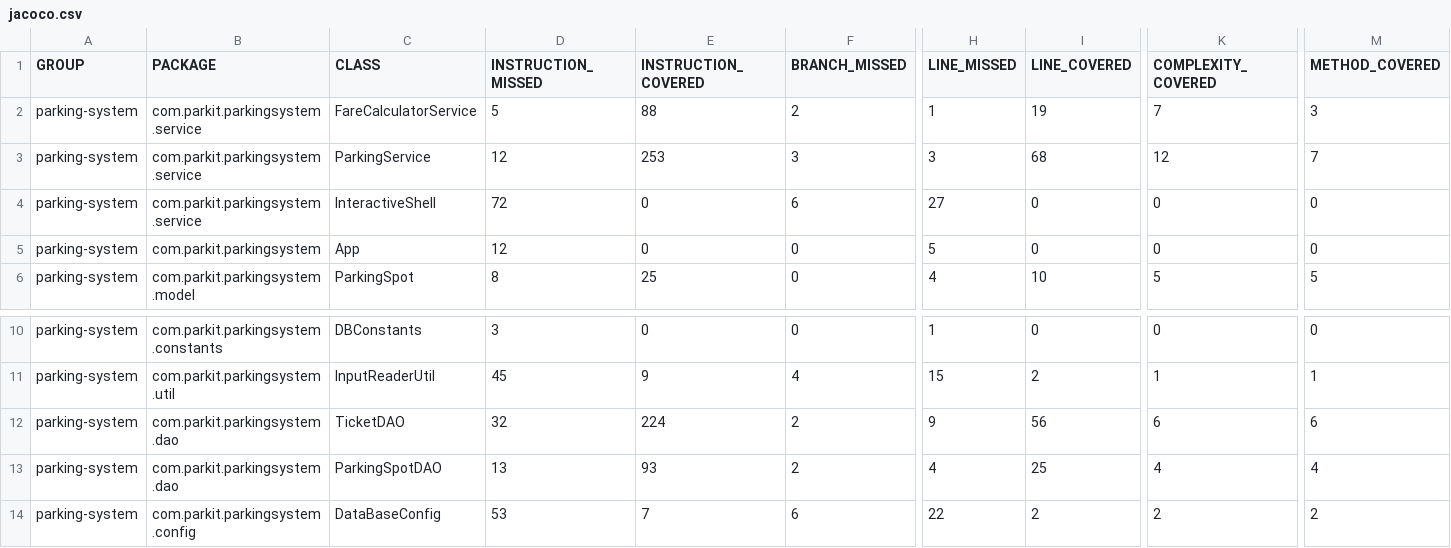
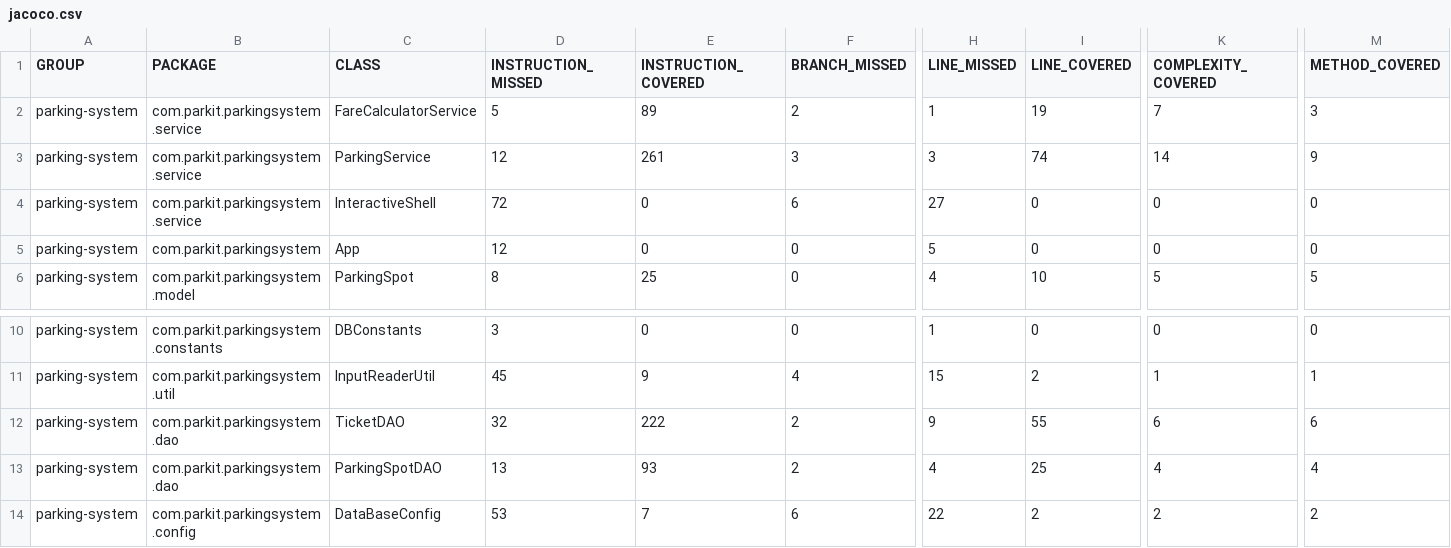
Before and after one commit to TheCanibal/jovanovic-kevin-testez-Java, a CSV file: parkingsystem/target/site/jacoco/jacoco.csv, drawn as a sheet; only a part is shown, gaps mark what is left out; the diff names each change by its address in the sheet, - before the commit and + after, or states it on an @@ line.

```diff
--- a/parkingsystem/target/site/jacoco/jacoco.csv
+++ b/parkingsystem/target/site/jacoco/jacoco.csv
-E2 (INSTRUCTION_COVERED): 88
+E2 (INSTRUCTION_COVERED): 89
-E3 (INSTRUCTION_COVERED): 253
+E3 (INSTRUCTION_COVERED): 261
-I3 (LINE_COVERED): 68
+I3 (LINE_COVERED): 74
-K3 (COMPLEXITY_COVERED): 12
+K3 (COMPLEXITY_COVERED): 14
-M3 (METHOD_COVERED): 7
+M3 (METHOD_COVERED): 9
-E12 (INSTRUCTION_COVERED): 224
+E12 (INSTRUCTION_COVERED): 222
-I12 (LINE_COVERED): 56
+I12 (LINE_COVERED): 55
```
Also changed, not shown: 38 other files.
